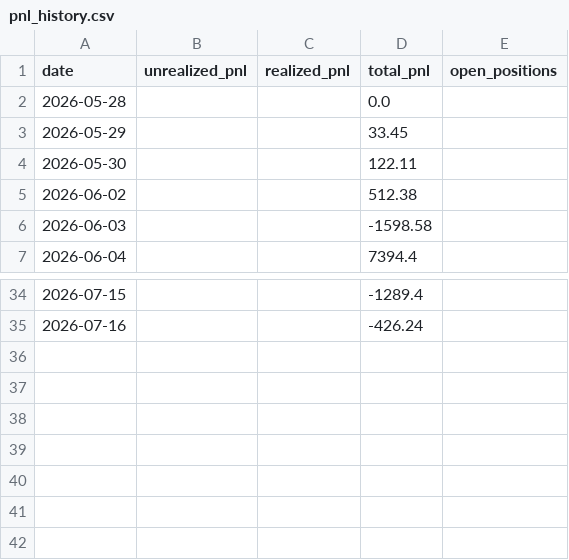
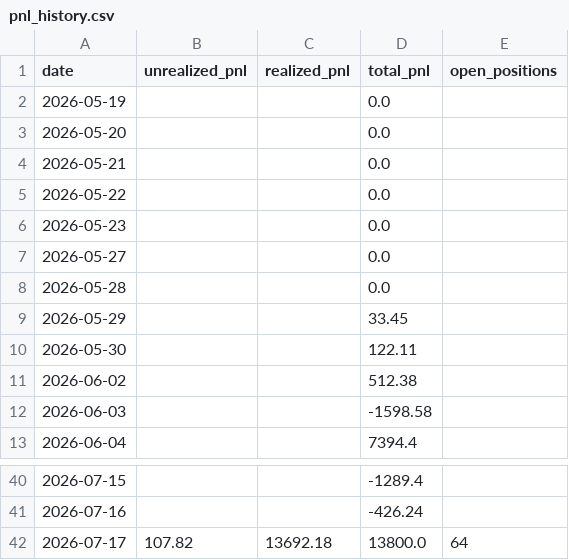
Before and after one commit to Southpaw3234/Quant-Terminal, a CSV file: data/predictions/pnl_history.csv, drawn as a sheet; only a part is shown, gaps mark what is left out; the diff names each change by its address in the sheet, - before the commit and + after, or states it on an @@ line.

```diff
--- a/data/predictions/pnl_history.csv
+++ b/data/predictions/pnl_history.csv
+row 2: 2026-05-19 |  |  | 0.0
+row 3: 2026-05-20 |  |  | 0.0
+row 4: 2026-05-21 |  |  | 0.0
+row 5: 2026-05-22 |  |  | 0.0
+row 6: 2026-05-23 |  |  | 0.0
+row 7: 2026-05-27 |  |  | 0.0
+row 42: 2026-07-17 | 107.82 | 13692.18 | 13800.0 | 64
```
Also changed, not shown: 2 other files.
